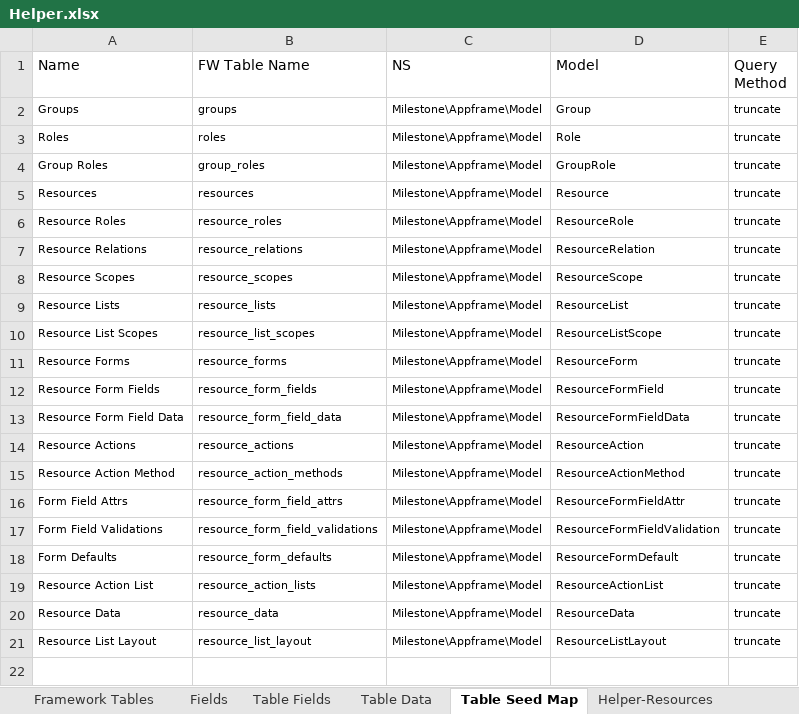
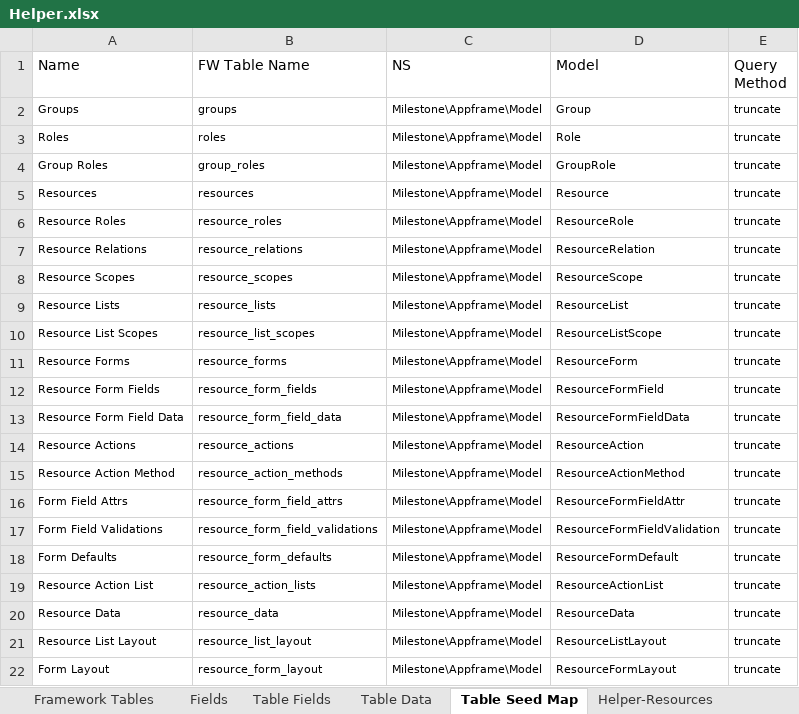
Before and after one commit to MilestoneInnovativeTechnologies/Appframe, an Excel workbook: Helper.xlsx, sheet Table Seed Map, drawn as a sheet; values as stored, in another font and other column widths than the file's, no borders; table styles not drawn; the diff names each change by its address in the sheet, - before the commit and + after, or states it on an @@ line.

Commit message:
Form layout implemented..

```diff
--- a/Helper.xlsx (sheet Table Seed Map)
+++ b/Helper.xlsx (sheet Table Seed Map)
+row 22: Form Layout | resource_form_layout | Milestone\Appframe\Model | ResourceFormLayout | truncate
```
Also changed, not shown: sheet Seed Statement, sheet Table Data, sheet Fields, sheet Table Fields, hidden cells, 2 other files.
